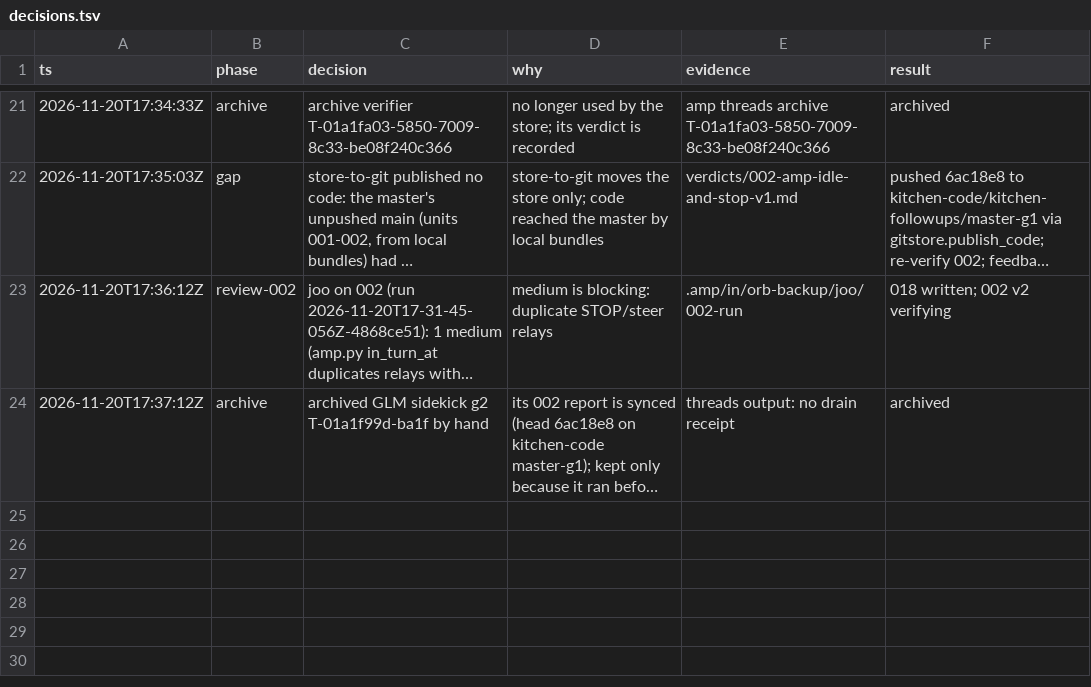
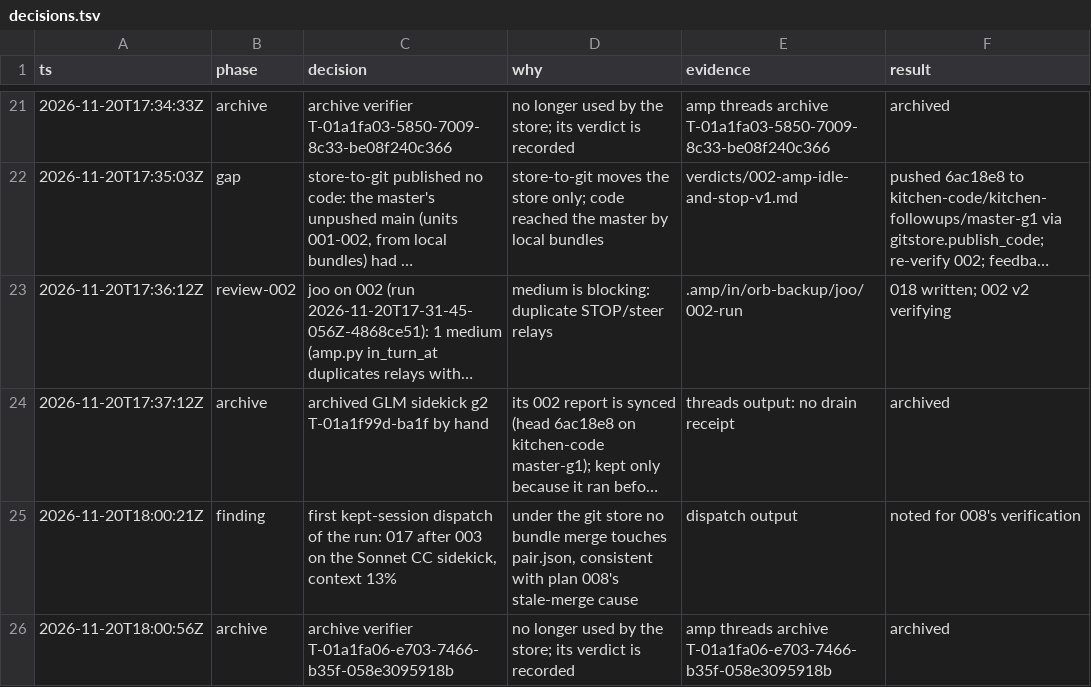
Before and after one commit to br1anchen/open-pstack, a TSV file: decisions.tsv, drawn as a sheet; only a part is shown, gaps mark what is left out; long unchanged cells end in …; the diff names each change by its address in the sheet, - before the commit and + after, or states it on an @@ line.

```diff
--- a/decisions.tsv
+++ b/decisions.tsv
+row 25: 2026-11-20T18:00:21Z | finding | first kept-session dispatch of the run: 017 after 003 on the Sonnet CC sidekick, context 13% | under the git store no bundle merge touches pair.json, consistent with plan 008's stale-merge cause | dispatch output | noted for 008's verification
+row 26: 2026-11-20T18:00:56Z | archive | archive verifier T-01a1fa06-e703-7466-b35f-058e3095918b | no longer used by the store; its verdict is recorded | amp threads archive T-01a1fa06-e703-7466-b35f-058e3095918b | archived
```
Also changed, not shown: events/master-g0.tsv, 5 other files.
